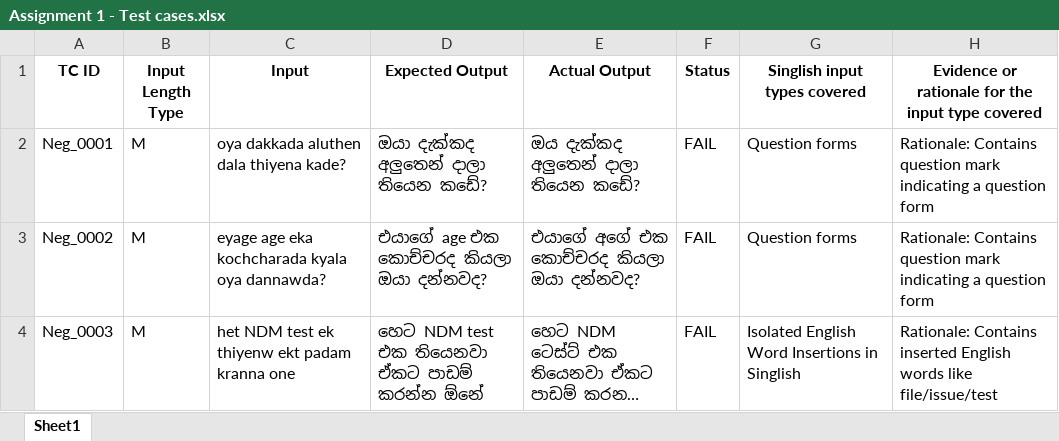
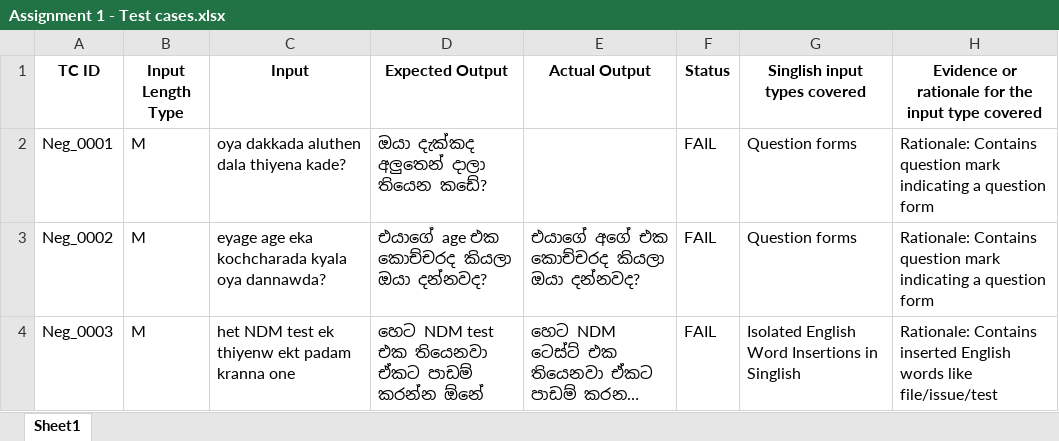
Before and after one commit to lakmal45/IT23701496-ITPM-Assignment-1, an Excel workbook: Assignment 1 - Test cases.xlsx, sheet Sheet1, drawn as a sheet; only a part is shown; long unchanged cells end in …; values as stored, in another font and other column widths than the file's, no borders; the diff names each change by its address in the sheet, - before the commit and + after, or states it on an @@ line.

```diff
--- a/Assignment 1 - Test cases.xlsx (sheet Sheet1)
+++ b/Assignment 1 - Test cases.xlsx (sheet Sheet1)
-E2 (Actual Output): ඔය දැක්කද අලුතෙන් දාලා තියෙන කඩේ?
+E2 (Actual Output): (empty)
```
Also changed, not shown: 2 other files.
